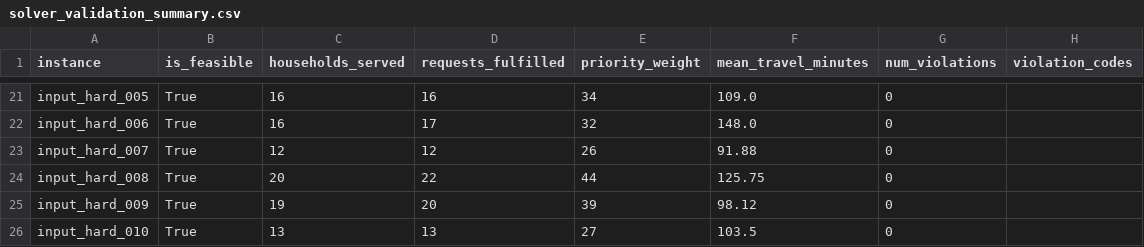
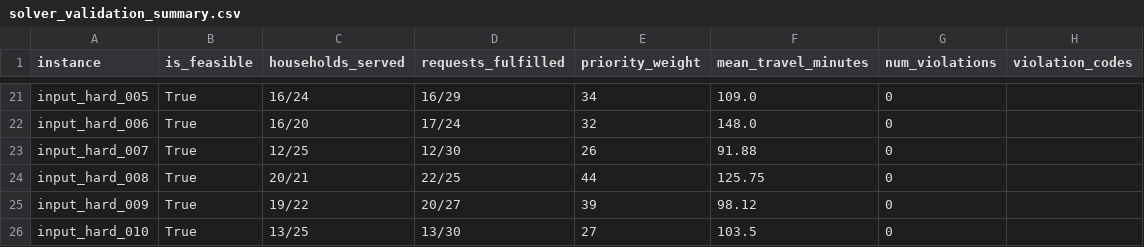
Before and after one commit to jasmiinee/multi-org-food-delivery-scheduler, a CSV file: reports/solver_validation_summary.csv, drawn as a sheet; only a part is shown, gaps mark what is left out; the diff covers the shown part only; the diff names each change by its address in the sheet, - before the commit and + after, or states it on an @@ line.

Commit message:
Format metrics as Served/Total in summary CSVs

```diff
--- a/reports/solver_validation_summary.csv
+++ b/reports/solver_validation_summary.csv
-C21 (households_served): 16
+C21 (households_served): 16/24
-D21 (requests_fulfilled): 16
+D21 (requests_fulfilled): 16/29
-C22 (households_served): 16
+C22 (households_served): 16/20
-D22 (requests_fulfilled): 17
+D22 (requests_fulfilled): 17/24
-C23 (households_served): 12
+C23 (households_served): 12/25
-D23 (requests_fulfilled): 12
+D23 (requests_fulfilled): 12/30
-C24 (households_served): 20
+C24 (households_served): 20/21
-D24 (requests_fulfilled): 22
+D24 (requests_fulfilled): 22/25
-C25 (households_served): 19
+C25 (households_served): 19/22
-D25 (requests_fulfilled): 20
+D25 (requests_fulfilled): 20/27
-C26 (households_served): 13
+C26 (households_served): 13/25
-D26 (requests_fulfilled): 13
+D26 (requests_fulfilled): 13/30
```
Also changed, not shown: 38 edited cells elsewhere in this file, reports/codex_validation_summary.csv, reports/table1_optimality_gap.csv, 3 other files.
